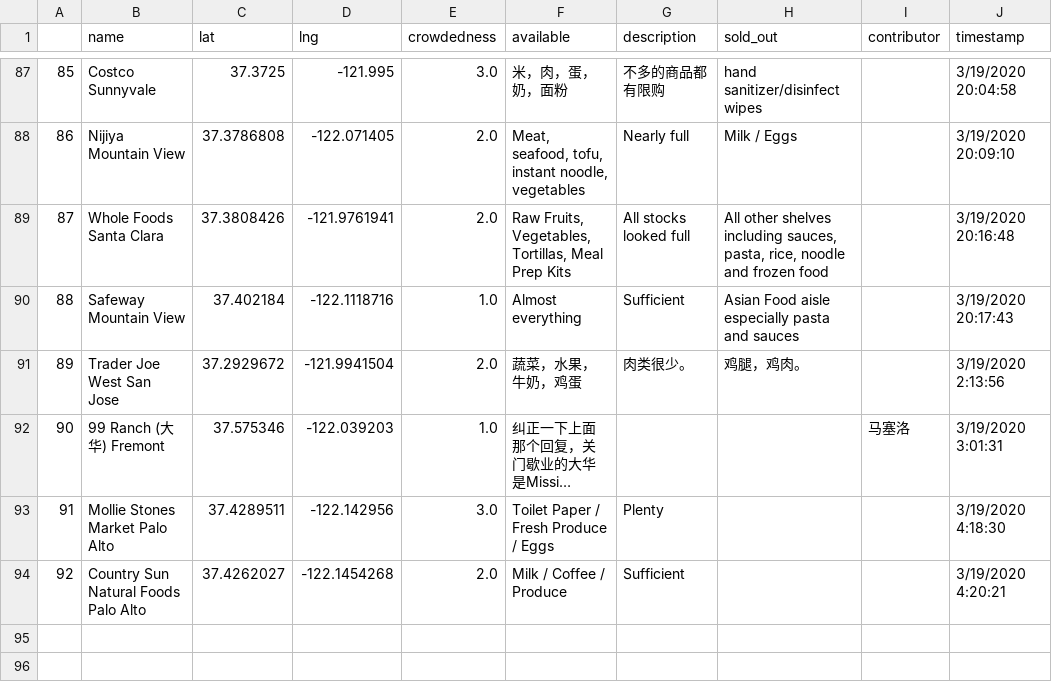
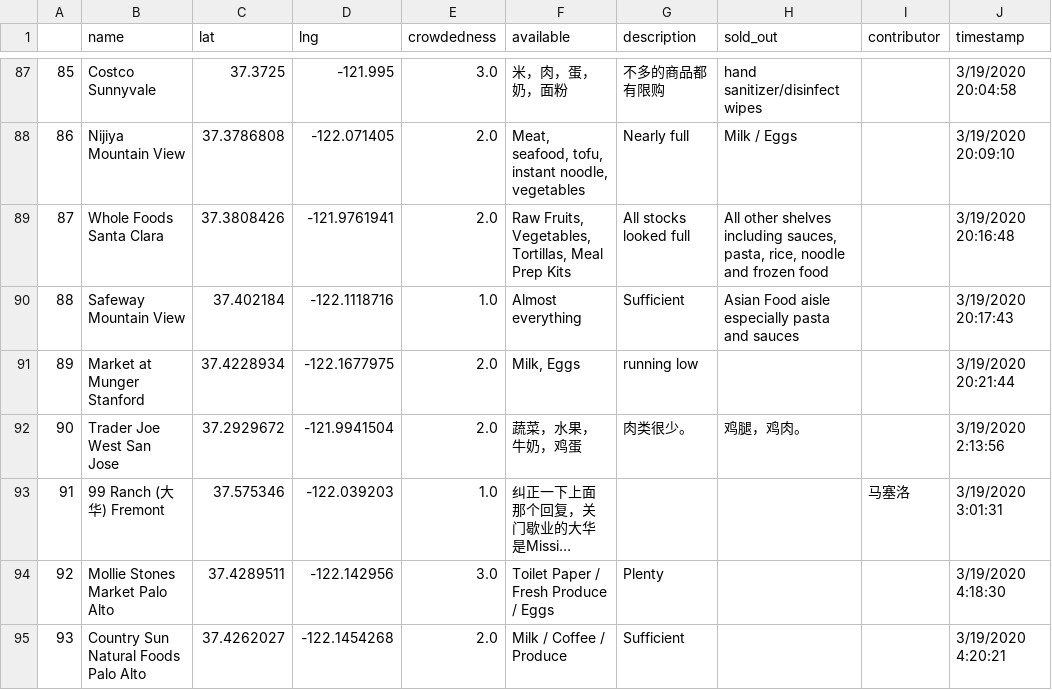
Before and after one commit to leeneil/bayarea-grocery, a CSV file: data/export.csv, drawn as a sheet; only a part is shown, gaps mark what is left out; long unchanged cells end in …; addresses are those after the commit; the diff names each change by its address in the sheet, - before the commit and + after, or states it on an @@ line.

```diff
--- a/data/export.csv
+++ b/data/export.csv
+row 91: 89 | Market at Munger Stanford | 37.4228934 | -122.1677975 | 2.0 | Milk, Eggs | running low |  |  | 3/19/2020 20:21:44
@@ column A renumbered from row 92 down @@
```
Also changed, not shown: data/out.csv, 2 other files.
